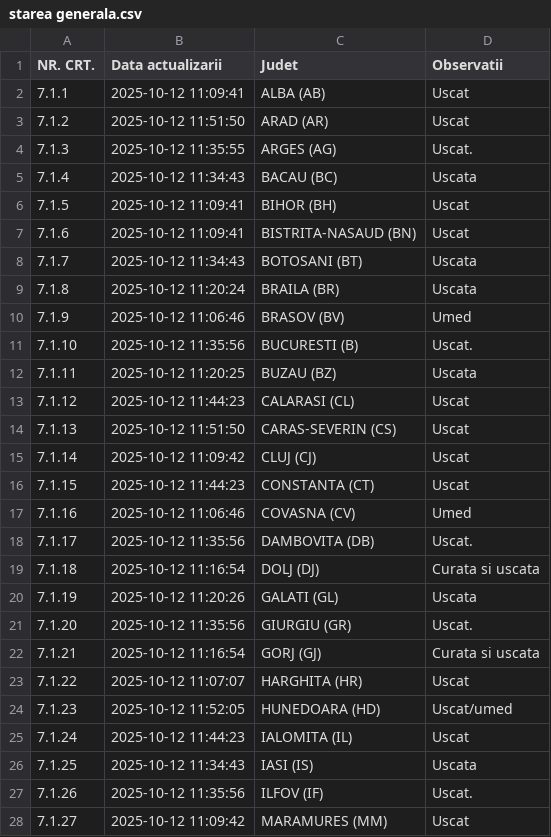
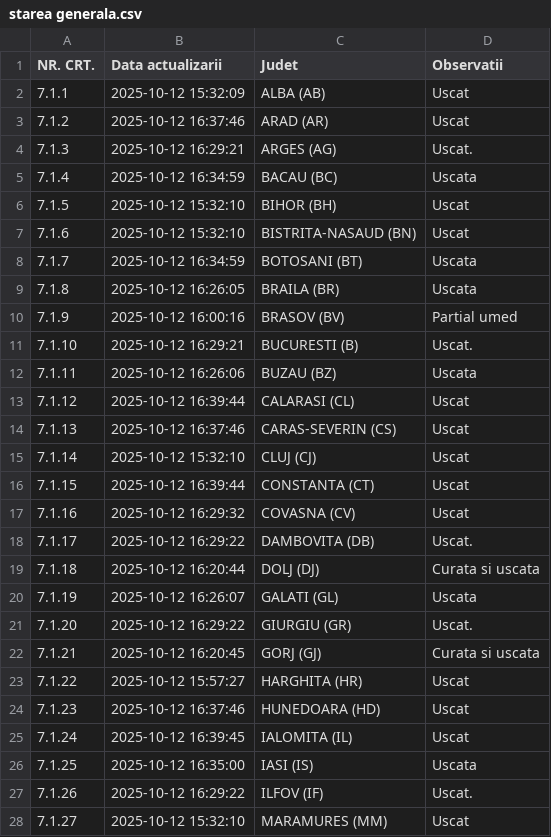
Before and after one commit to gov2-ro/prometeu, a CSV file: data/andnet/csv/starea generala.csv, drawn as a sheet; only a part is shown; the diff covers the shown part only.

```diff
--- a/data/andnet/csv/starea generala.csv
+++ b/data/andnet/csv/starea generala.csv
@@ -1,28 +1,28 @@
 NR. CRT.,Data actualizarii,Judet,Observatii
-7.1.1,2025-10-12 11:09:41,ALBA (AB),Uscat
-7.1.2,2025-10-12 11:51:50,ARAD (AR),Uscat
-7.1.3,2025-10-12 11:35:55,ARGES (AG),Uscat.
-7.1.4,2025-10-12 11:34:43,BACAU (BC),Uscata
-7.1.5,2025-10-12 11:09:41,BIHOR (BH),Uscat
-7.1.6,2025-10-12 11:09:41,BISTRITA-NASAUD (BN),Uscat
-7.1.7,2025-10-12 11:34:43,BOTOSANI (BT),Uscata
-7.1.8,2025-10-12 11:20:24,BRAILA (BR),Uscata
-7.1.9,2025-10-12 11:06:46,BRASOV (BV),Umed
-7.1.10,2025-10-12 11:35:56,BUCURESTI (B),Uscat.
-7.1.11,2025-10-12 11:20:25,BUZAU (BZ),Uscata
-7.1.12,2025-10-12 11:44:23,CALARASI (CL),Uscat
-7.1.13,2025-10-12 11:51:50,CARAS-SEVERIN (CS),Uscat
-7.1.14,2025-10-12 11:09:42,CLUJ (CJ),Uscat
-7.1.15,2025-10-12 11:44:23,CONSTANTA (CT),Uscat
-7.1.16,2025-10-12 11:06:46,COVASNA (CV),Umed
-7.1.17,2025-10-12 11:35:56,DAMBOVITA (DB),Uscat.
-7.1.18,2025-10-12 11:16:54,DOLJ (DJ),Curata si uscata
-7.1.19,2025-10-12 11:20:26,GALATI (GL),Uscata
-7.1.20,2025-10-12 11:35:56,GIURGIU (GR),Uscat.
-7.1.21,2025-10-12 11:16:54,GORJ (GJ),Curata si uscata
-7.1.22,2025-10-12 11:07:07,HARGHITA (HR),Uscat
-7.1.23,2025-10-12 11:52:05,HUNEDOARA (HD),Uscat/umed
-7.1.24,2025-10-12 11:44:23,IALOMITA (IL),Uscat
-7.1.25,2025-10-12 11:34:43,IASI (IS),Uscata
-7.1.26,2025-10-12 11:35:56,ILFOV (IF),Uscat.
-7.1.27,2025-10-12 11:09:42,MARAMURES (MM),Uscat
+7.1.1,2025-10-12 15:32:09,ALBA (AB),Uscat
+7.1.2,2025-10-12 16:37:46,ARAD (AR),Uscat
+7.1.3,2025-10-12 16:29:21,ARGES (AG),Uscat.
+7.1.4,2025-10-12 16:34:59,BACAU (BC),Uscata
+7.1.5,2025-10-12 15:32:10,BIHOR (BH),Uscat
+7.1.6,2025-10-12 15:32:10,BISTRITA-NASAUD (BN),Uscat
+7.1.7,2025-10-12 16:34:59,BOTOSANI (BT),Uscata
+7.1.8,2025-10-12 16:26:05,BRAILA (BR),Uscata
+7.1.9,2025-10-12 16:00:16,BRASOV (BV),Partial umed
+7.1.10,2025-10-12 16:29:21,BUCURESTI (B),Uscat.
+7.1.11,2025-10-12 16:26:06,BUZAU (BZ),Uscata
+7.1.12,2025-10-12 16:39:44,CALARASI (CL),Uscat
+7.1.13,2025-10-12 16:37:46,CARAS-SEVERIN (CS),Uscat
+7.1.14,2025-10-12 15:32:10,CLUJ (CJ),Uscat
+7.1.15,2025-10-12 16:39:44,CONSTANTA (CT),Uscat
+7.1.16,2025-10-12 16:29:32,COVASNA (CV),Uscat
+7.1.17,2025-10-12 16:29:22,DAMBOVITA (DB),Uscat.
+7.1.18,2025-10-12 16:20:44,DOLJ (DJ),Curata si uscata
+7.1.19,2025-10-12 16:26:07,GALATI (GL),Uscata
+7.1.20,2025-10-12 16:29:22,GIURGIU (GR),Uscat.
+7.1.21,2025-10-12 16:20:45,GORJ (GJ),Curata si uscata
+7.1.22,2025-10-12 15:57:27,HARGHITA (HR),Uscat
+7.1.23,2025-10-12 16:37:46,HUNEDOARA (HD),Uscat
+7.1.24,2025-10-12 16:39:45,IALOMITA (IL),Uscat
+7.1.25,2025-10-12 16:35:00,IASI (IS),Uscata
+7.1.26,2025-10-12 16:29:22,ILFOV (IF),Uscat.
+7.1.27,2025-10-12 15:32:10,MARAMURES (MM),Uscat
```
Also changed, not shown: 21 edited cells elsewhere in this file, data/andnet/csv/11-lucrări-de-scurtă-durată.csv, data/andnet/csv/meteo.csv, 17 other files.
